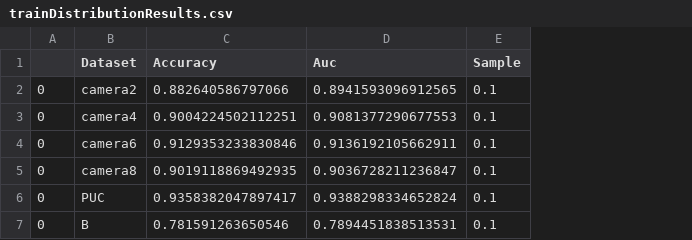
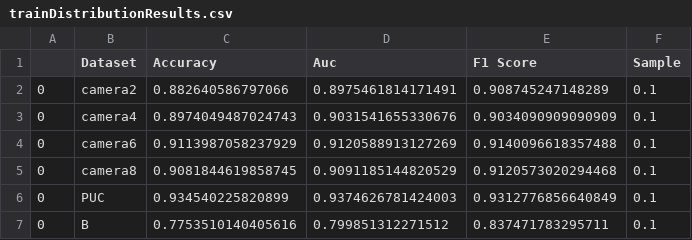
Before and after one commit to Gvascons/Parking_Spot_Detection, a CSV file: results/trainDistributionResults.csv, drawn as a sheet; the diff names each change by its address in the sheet, - before the commit and + after, or states it on an @@ line.

```diff
--- a/results/trainDistributionResults.csv
+++ b/results/trainDistributionResults.csv
+column E (F1 Score), rows 2-7: 0.908745247148289 | 0.9034090909090909 | 0.9140096618357488 | 0.9120573020294468 | 0.9312776856640849 | 0.837471783295711
-D2 (Auc): 0.8941593096912565
+D2 (Auc): 0.8975461814171491
-C3 (Accuracy): 0.9004224502112251
+C3 (Accuracy): 0.8974049487024743
-D3 (Auc): 0.9081377290677553
+D3 (Auc): 0.9031541655330676
-C4 (Accuracy): 0.9129353233830846
+C4 (Accuracy): 0.9113987058237929
-D4 (Auc): 0.9136192105662911
+D4 (Auc): 0.9120588913127269
-C5 (Accuracy): 0.9019118869492935
+C5 (Accuracy): 0.9081844619858745
-D5 (Auc): 0.9036728211236847
+D5 (Auc): 0.9091185144820529
-C6 (Accuracy): 0.9358382047897417
+C6 (Accuracy): 0.934540225820899
-D6 (Auc): 0.9388298334652824
+D6 (Auc): 0.9374626781424003
-C7 (Accuracy): 0.781591263650546
+C7 (Accuracy): 0.7753510140405616
-D7 (Auc): 0.7894451838513531
+D7 (Auc): 0.799851312271512
```
Also changed, not shown: results/AlexNettrainDistributionResults.csv, 1 other file.
